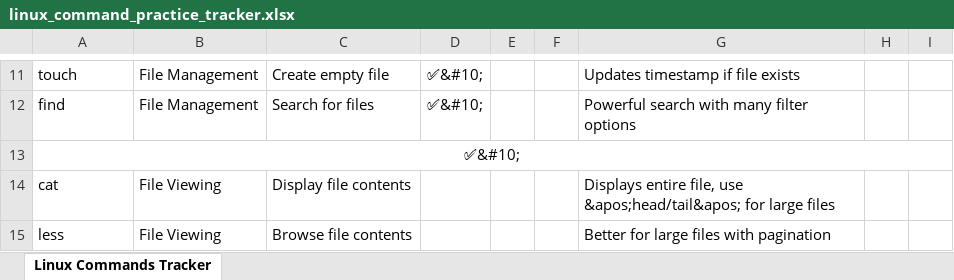
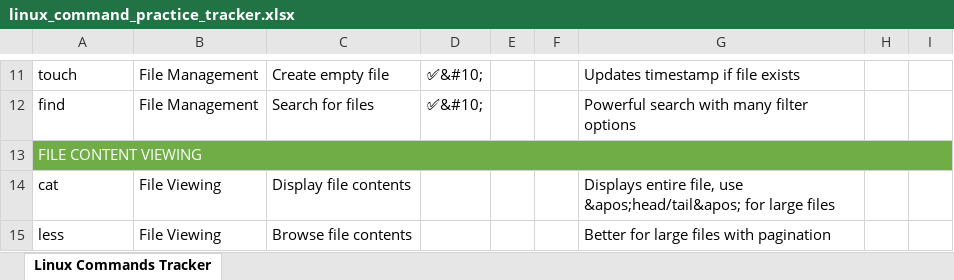
Before and after one commit to shikhar-mutta/Linux, an Excel workbook: linux_command_practice_tracker.xlsx, sheet Linux Commands Tracker, drawn as a sheet; only a part is shown, gaps mark what is left out; values as stored, in another font and other column widths than the file's, no borders; the diff names each change by its address in the sheet, - before the commit and + after, or states it on an @@ line.

Commit message:
U23

```diff
--- a/linux_command_practice_tracker.xlsx (sheet Linux Commands Tracker)
+++ b/linux_command_practice_tracker.xlsx (sheet Linux Commands Tracker)
-A13: ✅&#10;
+A13: FILE CONTENT VIEWING
-A13:I13 fill: none
+A13:I13 fill: #70AD47
@@ A13 text colour: black → #FFFFFF, alignment: center → left @@
```
